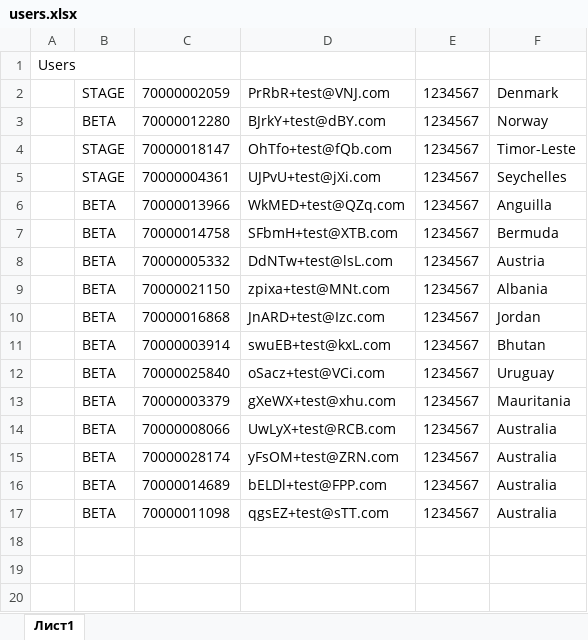
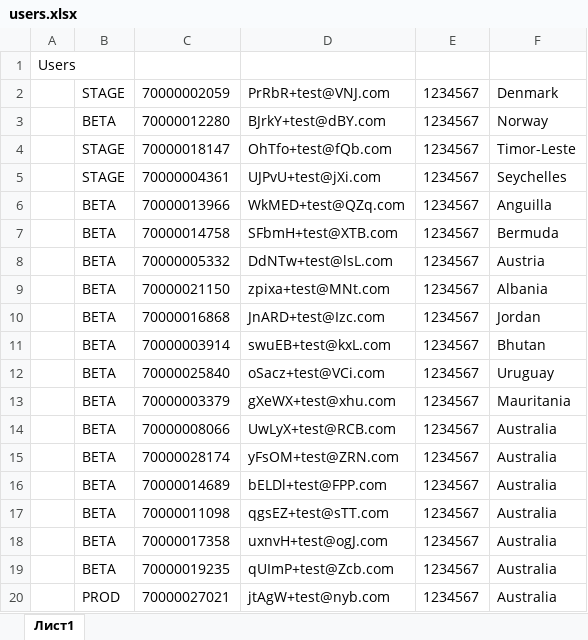
Before and after one commit to bochko99/Portfolio, an Excel workbook: reports/users.xlsx, sheet Лист1, drawn as a sheet; values as stored, in another font and other column widths than the file's, no borders; the diff names each change by its address in the sheet, - before the commit and + after, or states it on an @@ line.

Commit message:
Test for Australian users Test Bank transfer, Voucher, TopUp Mobile Refactoring

```diff
--- a/reports/users.xlsx (sheet Лист1)
+++ b/reports/users.xlsx (sheet Лист1)
+row 18:  | BETA | 70000017358 | uxnvH+test@ogJ.com | 1234567 | Australia
+row 19:  | BETA | 70000019235 | qUImP+test@Zcb.com | 1234567 | Australia
+row 20:  | PROD | 70000027021 | jtAgW+test@nyb.com | 1234567 | Australia
```
Also changed, not shown: 4 other files.
